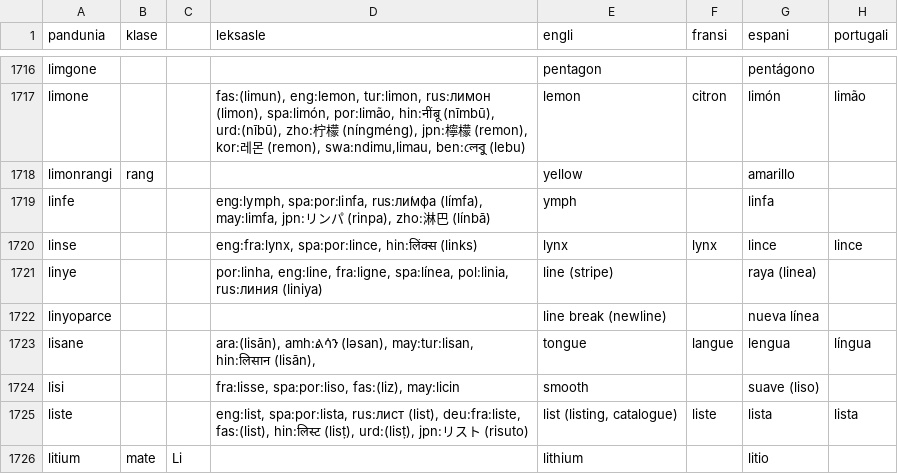
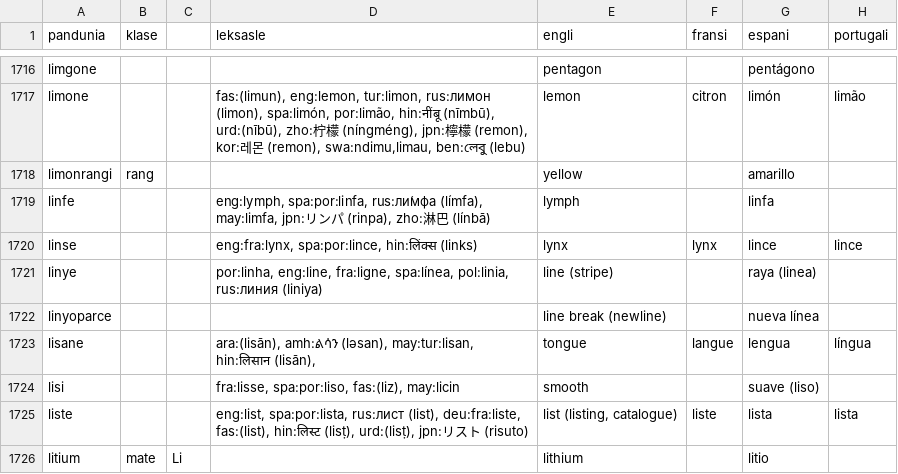
Before and after one commit to barumau/pandunia, a CSV file: pandunia-lekse.csv, drawn as a sheet; only a part is shown, gaps mark what is left out; the diff names each change by its address in the sheet, - before the commit and + after, or states it on an @@ line.

Commit message:
mi galte
me anzayisa "l" da "lymph".

```diff
--- a/pandunia-lekse.csv
+++ b/pandunia-lekse.csv
-E1719 (engli): ymph
+E1719 (engli): lymph
```
